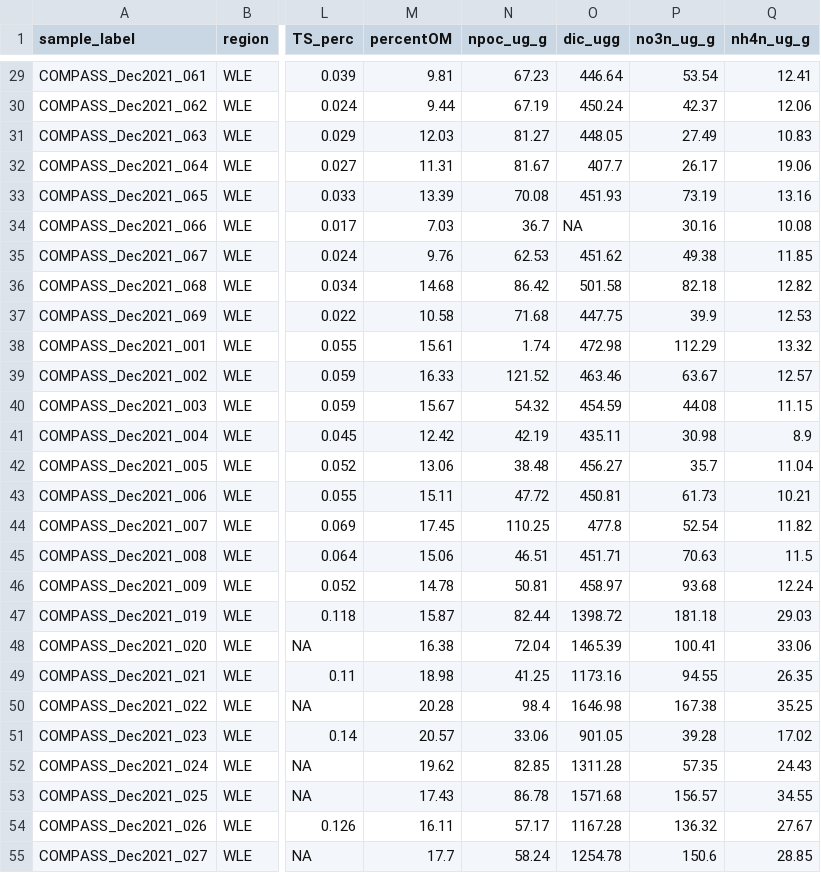
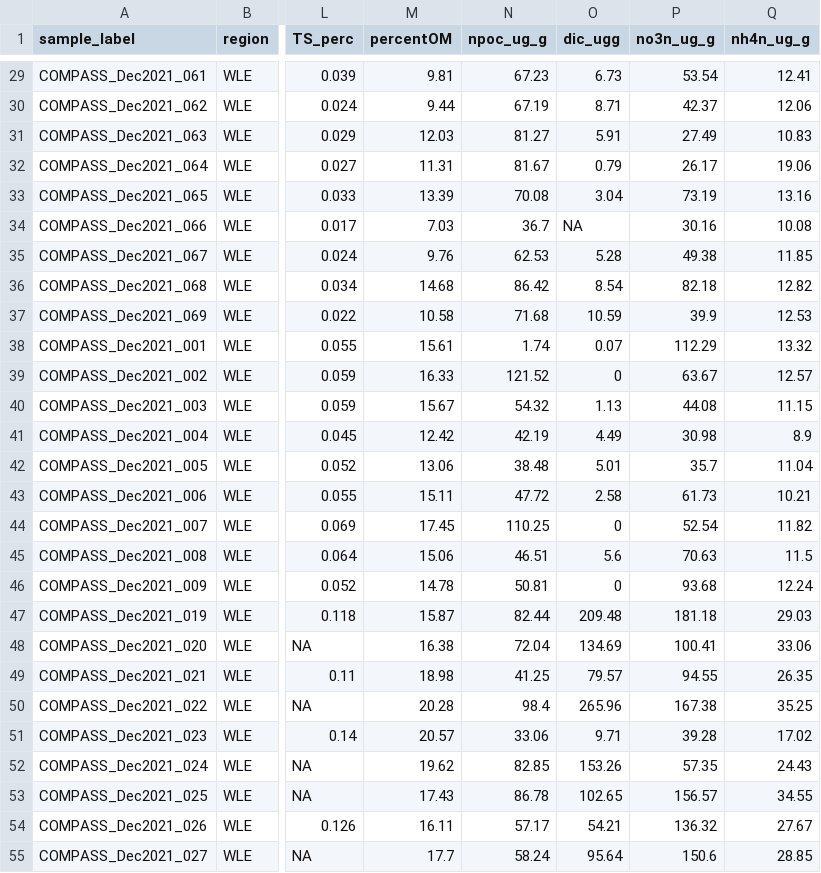
Before and after one commit to COMPASS-DOE/cmps-soil_characterization, a CSV file: 1-data/processed/chemistry_combined_wide.csv, drawn as a sheet; only a part is shown, gaps mark what is left out; the diff covers the shown part only; the diff names each change by its address in the sheet, - before the commit and + after, or states it on an @@ line.

```diff
--- a/1-data/processed/chemistry_combined_wide.csv
+++ b/1-data/processed/chemistry_combined_wide.csv
-O29 (dic_ugg): 446.64
+O29 (dic_ugg): 6.73
-O30 (dic_ugg): 450.24
+O30 (dic_ugg): 8.71
-O31 (dic_ugg): 448.05
+O31 (dic_ugg): 5.91
-O32 (dic_ugg): 407.7
+O32 (dic_ugg): 0.79
-O33 (dic_ugg): 451.93
+O33 (dic_ugg): 3.04
-O35 (dic_ugg): 451.62
+O35 (dic_ugg): 5.28
-O36 (dic_ugg): 501.58
+O36 (dic_ugg): 8.54
-O37 (dic_ugg): 447.75
+O37 (dic_ugg): 10.59
-O38 (dic_ugg): 472.98
+O38 (dic_ugg): 0.07
-O39 (dic_ugg): 463.46
+O39 (dic_ugg): 0
-O40 (dic_ugg): 454.59
+O40 (dic_ugg): 1.13
-O41 (dic_ugg): 435.11
+O41 (dic_ugg): 4.49
-O42 (dic_ugg): 456.27
+O42 (dic_ugg): 5.01
-O43 (dic_ugg): 450.81
+O43 (dic_ugg): 2.58
-O44 (dic_ugg): 477.8
+O44 (dic_ugg): 0
-O45 (dic_ugg): 451.71
+O45 (dic_ugg): 5.6
-O46 (dic_ugg): 458.97
+O46 (dic_ugg): 0
-O47 (dic_ugg): 1398.72
+O47 (dic_ugg): 209.48
-O48 (dic_ugg): 1465.39
+O48 (dic_ugg): 134.69
-O49 (dic_ugg): 1173.16
+O49 (dic_ugg): 79.57
-O50 (dic_ugg): 1646.98
+O50 (dic_ugg): 265.96
-O51 (dic_ugg): 901.05
+O51 (dic_ugg): 9.71
-O52 (dic_ugg): 1311.28
+O52 (dic_ugg): 153.26
-O53 (dic_ugg): 1571.68
+O53 (dic_ugg): 102.65
-O54 (dic_ugg): 1167.28
+O54 (dic_ugg): 54.21
-O55 (dic_ugg): 1254.78
+O55 (dic_ugg): 95.64
```
Also changed, not shown: 139 edited cells elsewhere in this file, 1-data/processed/chemistry_combined_all_horizons.csv, 1-data/processed/chemistry_combined_surface_horizon.csv, 2 other files.
